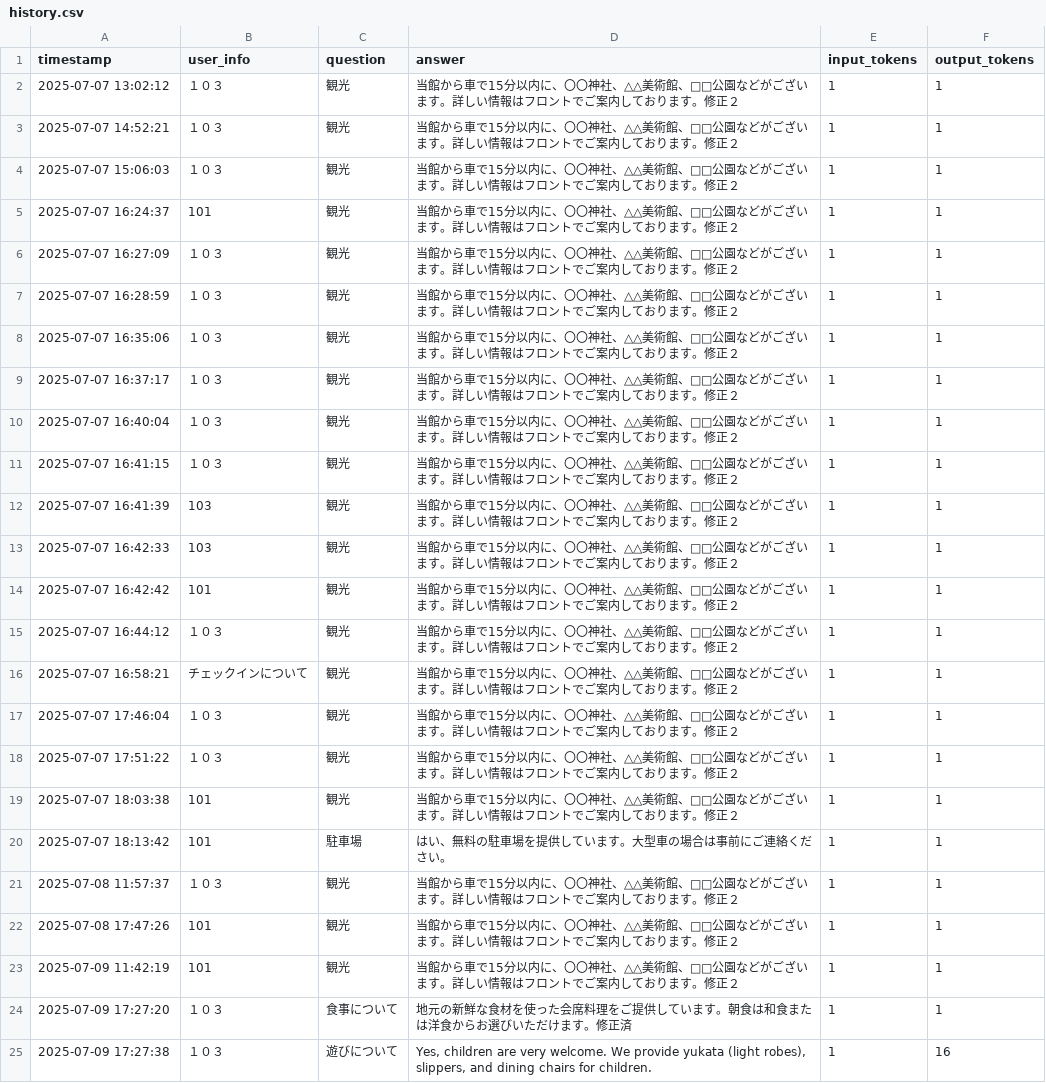
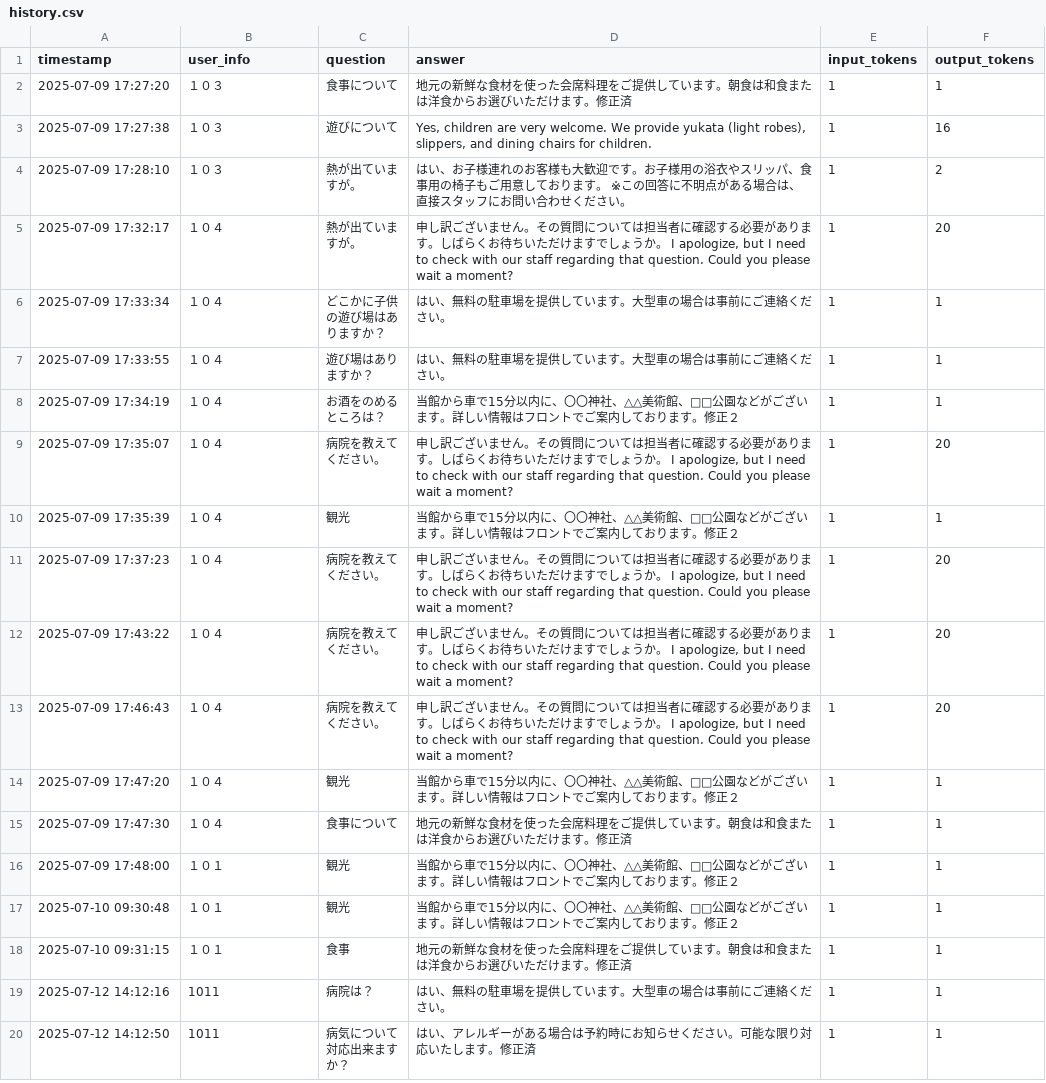
Before and after one commit to NEXT-001/ryokan-faq-bot, a CSV file: data/companies/demo-company/history.csv, drawn as a sheet; only a part is shown; the shorter side is filled out with more unchanged rows; the diff covers the shown part only.

```diff
--- a/data/companies/demo-company/history.csv
+++ b/data/companies/demo-company/history.csv
@@ -1,24 +1,2 @@
 "timestamp","user_info","question","answer","input_tokens","output_tokens"
-"2025-07-07 13:02:12","１０３","観光","当館から車で15分以内に、〇〇神社、△△美術館、□□公園などがございます。詳しい情報はフロントでご案内しております。修正２","1","1"
-"2025-07-07 14:52:21","１０３","観光","当館から車で15分以内に、〇〇神社、△△美術館、□□公園などがございます。詳しい情報はフロントでご案内しております。修正２","1","1"
-"2025-07-07 15:06:03","１０３","観光","当館から車で15分以内に、〇〇神社、△△美術館、□□公園などがございます。詳しい情報はフロントでご案内しております。修正２","1","1"
-"2025-07-07 16:24:37","101","観光","当館から車で15分以内に、〇〇神社、△△美術館、□□公園などがございます。詳しい情報はフロントでご案内しております。修正２","1","1"
-"2025-07-07 16:27:09","１０３","観光","当館から車で15分以内に、〇〇神社、△△美術館、□□公園などがございます。詳しい情報はフロントでご案内しております。修正２","1","1"
-"2025-07-07 16:28:59","１０３","観光","当館から車で15分以内に、〇〇神社、△△美術館、□□公園などがございます。詳しい情報はフロントでご案内しております。修正２","1","1"
-"2025-07-07 16:35:06","１０３","観光","当館から車で15分以内に、〇〇神社、△△美術館、□□公園などがございます。詳しい情報はフロントでご案内しております。修正２","1","1"
-"2025-07-07 16:37:17","１０３","観光","当館から車で15分以内に、〇〇神社、△△美術館、□□公園などがございます。詳しい情報はフロントでご案内しております。修正２","1","1"
-"2025-07-07 16:40:04","１０３","観光","当館から車で15分以内に、〇〇神社、△△美術館、□□公園などがございます。詳しい情報はフロントでご案内しております。修正２","1","1"
-"2025-07-07 16:41:15","１０３","観光","当館から車で15分以内に、〇〇神社、△△美術館、□□公園などがございます。詳しい情報はフロントでご案内しております。修正２","1","1"
-"2025-07-07 16:41:39","103","観光","当館から車で15分以内に、〇〇神社、△△美術館、□□公園などがございます。詳しい情報はフロントでご案内しております。修正２","1","1"
-"2025-07-07 16:42:33","103","観光","当館から車で15分以内に、〇〇神社、△△美術館、□□公園などがございます。詳しい情報はフロントでご案内しております。修正２","1","1"
-"2025-07-07 16:42:42","101","観光","当館から車で15分以内に、〇〇神社、△△美術館、□□公園などがございます。詳しい情報はフロントでご案内しております。修正２","1","1"
-"2025-07-07 16:44:12","１０３","観光","当館から車で15分以内に、〇〇神社、△△美術館、□□公園などがございます。詳しい情報はフロントでご案内しております。修正２","1","1"
-"2025-07-07 16:58:21","チェックインについて","観光","当館から車で15分以内に、〇〇神社、△△美術館、□□公園などがございます。詳しい情報はフロントでご案内しております。修正２","1","1"
-"2025-07-07 17:46:04","１０３","観光","当館から車で15分以内に、〇〇神社、△△美術館、□□公園などがございます。詳しい情報はフロントでご案内しております。修正２","1","1"
-"2025-07-07 17:51:22","１０３","観光","当館から車で15分以内に、〇〇神社、△△美術館、□□公園などがございます。詳しい情報はフロントでご案内しております。修正２","1","1"
-"2025-07-07 18:03:38","101","観光","当館から車で15分以内に、〇〇神社、△△美術館、□□公園などがございます。詳しい情報はフロントでご案内しております。修正２","1","1"
-"2025-07-07 18:13:42","101","駐車場","はい、無料の駐車場を提供しています。大型車の場合は事前にご連絡ください。","1","1"
-"2025-07-08 11:57:37","１０３","観光","当館から車で15分以内に、〇〇神社、△△美術館、□□公園などがございます。詳しい情報はフロントでご案内しております。修正２","1","1"
-"2025-07-08 17:47:26","101","観光","当館から車で15分以内に、〇〇神社、△△美術館、□□公園などがございます。詳しい情報はフロントでご案内しております。修正２","1","1"
-"2025-07-09 11:42:19","101","観光","当館から車で15分以内に、〇〇神社、△△美術館、□□公園などがございます。詳しい情報はフロントでご案内しております。修正２","1","1"
 "2025-07-09 17:27:20","１０３","食事について","地元の新鮮な食材を使った会席料理をご提供しています。朝食は和食または洋食からお選びいただけます。修正済","1","1"
```
Also changed, not shown: 9 added rows elsewhere in this file, data/companies/company_913f36_472935/history.csv, data/companies/demo-company/faq.csv, 30 other files.
